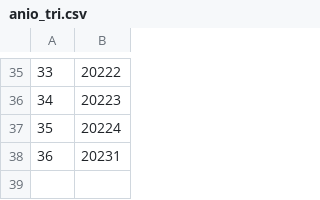
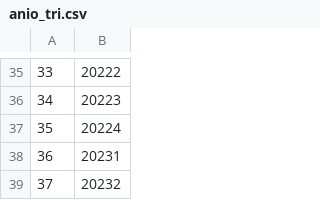
Before and after one commit to Lucaramallo/Empresa_telecomunicaciones, a CSV file: CSV_Cleaned/anio_tri.csv, drawn as a sheet; only a part is shown, gaps mark what is left out; the diff names each change by its address in the sheet, - before the commit and + after, or states it on an @@ line.

```diff
--- a/CSV_Cleaned/anio_tri.csv
+++ b/CSV_Cleaned/anio_tri.csv
+row 39: 37 | 20232
```
Also changed, not shown: CSV_Cleaned/ingresos_x_provincia_x_periodo.csv, 9 other files.
